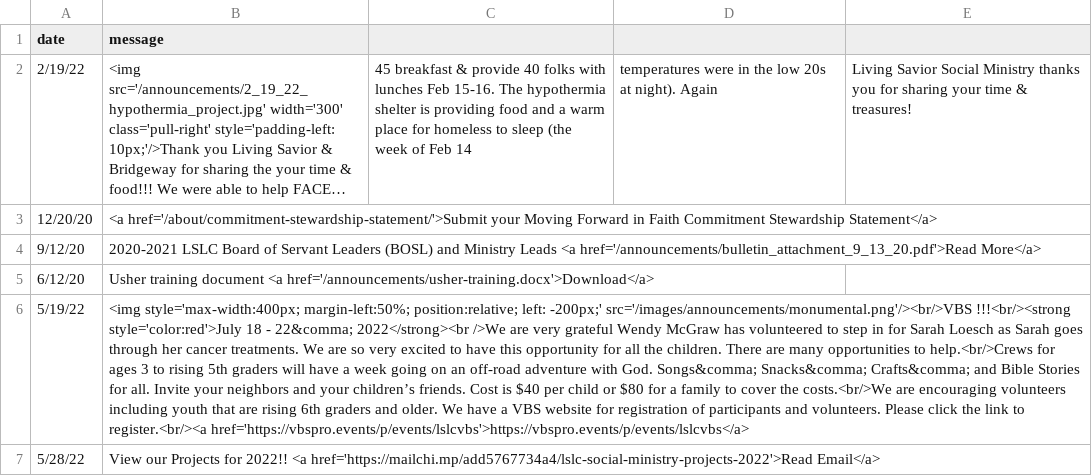
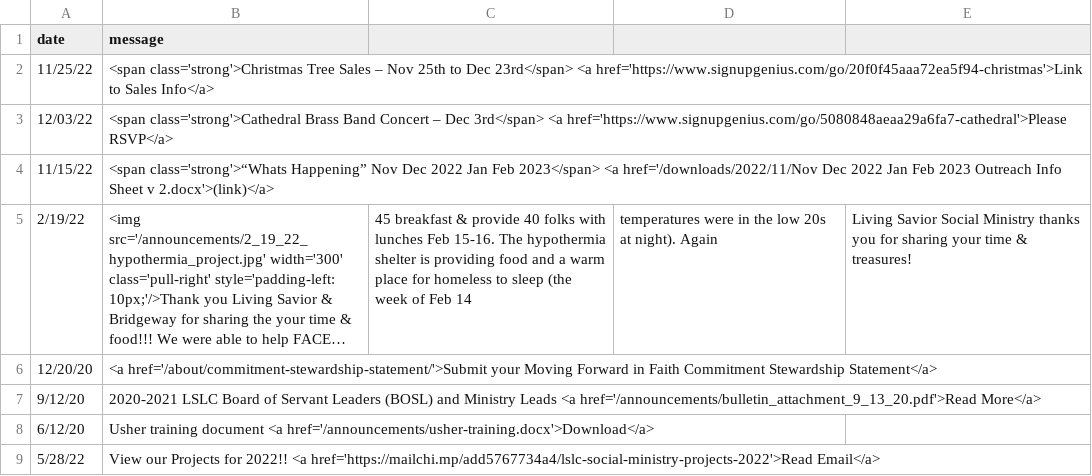
Before and after one commit to cgallarno/living-savior-lutheran-site, a CSV file: _data/announcements.csv, drawn as a sheet; long unchanged cells end in …; removed rows and columns are numbered as before the commit, all else as after; the diff names each change by its address in the sheet, - before the commit and + after, or states it on an @@ line.

```diff
--- a/_data/announcements.csv
+++ b/_data/announcements.csv
+row 2: 11/25/22 | <span class='strong'>Christmas Tree Sales – Nov 25th to Dec 23rd</span> <a href='https://www.signupgenius.com/go/20f0f45aaa72ea5f94-christmas'>Link to Sales Info</a>
+row 3: 12/03/22 | <span class='strong'>Cathedral Brass Band Concert – Dec 3rd</span> <a href='https://www.signupgenius.com/go/5080848aeaa29a6fa7-cathedral'>Please RSVP</a>
+row 4: 11/15/22 | <span class='strong'>“Whats Happening” Nov Dec 2022 Jan Feb 2023</span> <a href='/downloads/2022/11/Nov Dec 2022 Jan Feb 2023 Outreach Info Sheet v 2.docx'>(link)</a>
-row 6: 5/19/22 | <img style='max-width:400px; margin-left:50%; position:relative; left: -200px;' src='/images/announcements/monumental.png'/><br/>VBS !!!<br/><strong style='color:red'>July 18 - 22&comma; 2022</strong><br />We are very grateful Wendy McGraw has volunteered to step in for Sarah Loesch as Sarah goes through her cancer treatments. We are so very excited to have this opportunity for all the children. There are many opportunities to help.<br/>Crews for ages 3 to rising 5th graders will have a week going on an off-road adventure with God. Songs&comma; Snacks&comma; Crafts&comma; and Bible Stories for all. Invite your neighbors and your children’s friends. Cost is $40 per child or $80 for a family to cover the costs.<br/>We are encouraging volunteers including youth that are rising 6th graders and older. We have a VBS website for registration of participants and volunteers. Please click the link to register.<br/><a href='https://vbspro.events/p/events/lslcvbs'>https://vbspro.events/p/events/lslcvbs</a>
```
Also changed, not shown: 25 other files.
